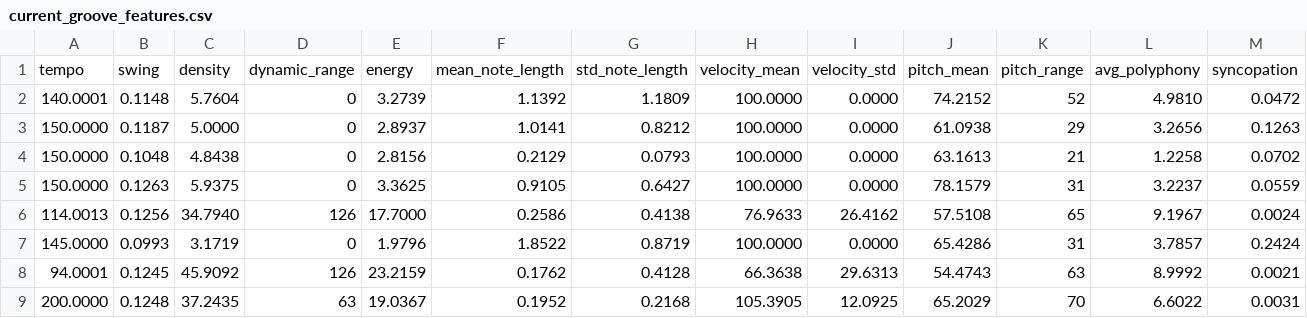
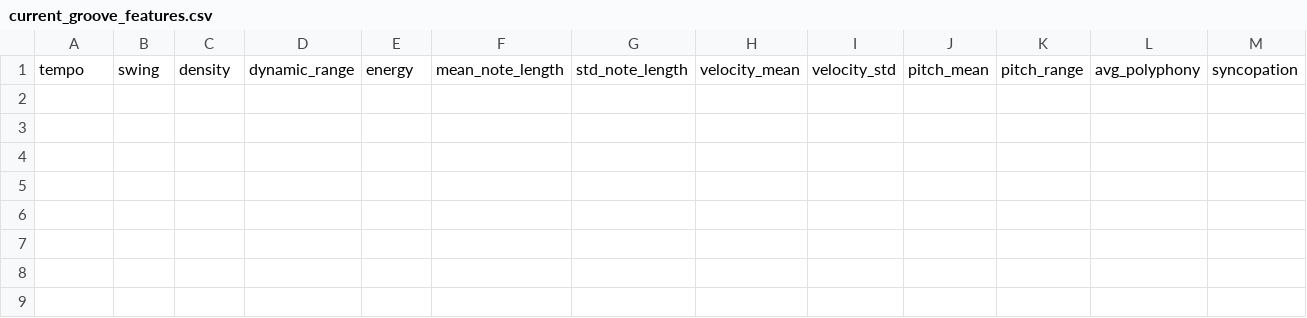
Before and after one commit to jrb00013/Aamati, a CSV file: MLPython/current_groove_features.csv, drawn as a sheet; only a part is shown; rows hold the shown columns only; the diff names each change by its address in the sheet, - before the commit and + after, or states it on an @@ line.

```diff
--- a/MLPython/current_groove_features.csv
+++ b/MLPython/current_groove_features.csv
-row 2: 140.0001 | 0.1148 | 5.7604 | 0 | 3.2739 | 1.1392 | 1.1809 | 100.0000 | 0.0000 | 74.2152 | 52 | 4.9810 | 0.0472
-row 3: 150.0000 | 0.1187 | 5.0000 | 0 | 2.8937 | 1.0141 | 0.8212 | 100.0000 | 0.0000 | 61.0938 | 29 | 3.2656 | 0.1263
-row 4: 150.0000 | 0.1048 | 4.8438 | 0 | 2.8156 | 0.2129 | 0.0793 | 100.0000 | 0.0000 | 63.1613 | 21 | 1.2258 | 0.0702
-row 5: 150.0000 | 0.1263 | 5.9375 | 0 | 3.3625 | 0.9105 | 0.6427 | 100.0000 | 0.0000 | 78.1579 | 31 | 3.2237 | 0.0559
-row 6: 114.0013 | 0.1256 | 34.7940 | 126 | 17.7000 | 0.2586 | 0.4138 | 76.9633 | 26.4162 | 57.5108 | 65 | 9.1967 | 0.0024
-row 7: 145.0000 | 0.0993 | 3.1719 | 0 | 1.9796 | 1.8522 | 0.8719 | 100.0000 | 0.0000 | 65.4286 | 31 | 3.7857 | 0.2424
-row 8: 94.0001 | 0.1245 | 45.9092 | 126 | 23.2159 | 0.1762 | 0.4128 | 66.3638 | 29.6313 | 54.4743 | 63 | 8.9992 | 0.0021
-row 9: 200.0000 | 0.1248 | 37.2435 | 63 | 19.0367 | 0.1952 | 0.2168 | 105.3905 | 12.0925 | 65.2029 | 70 | 6.6022 | 0.0031
```
Also changed, not shown: 11 other files.
